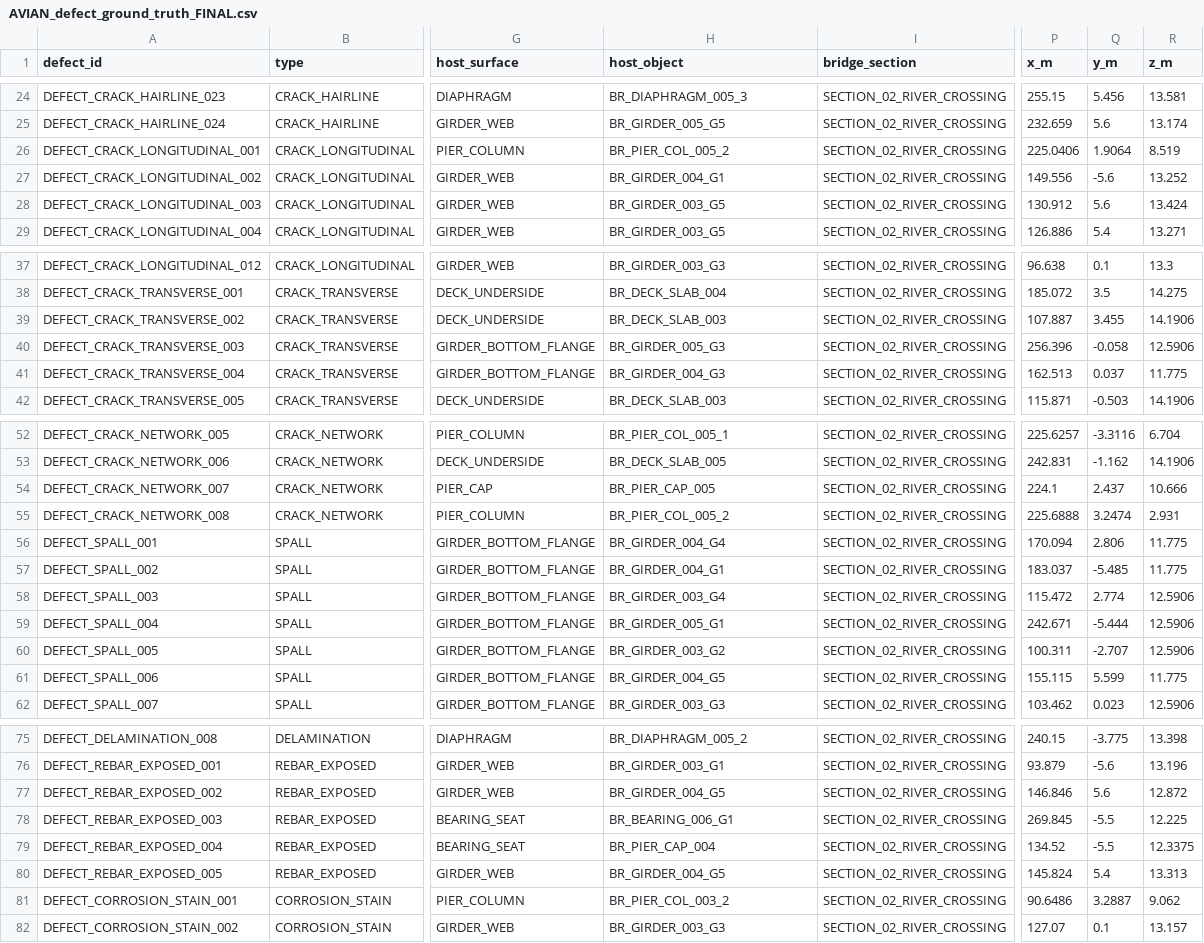
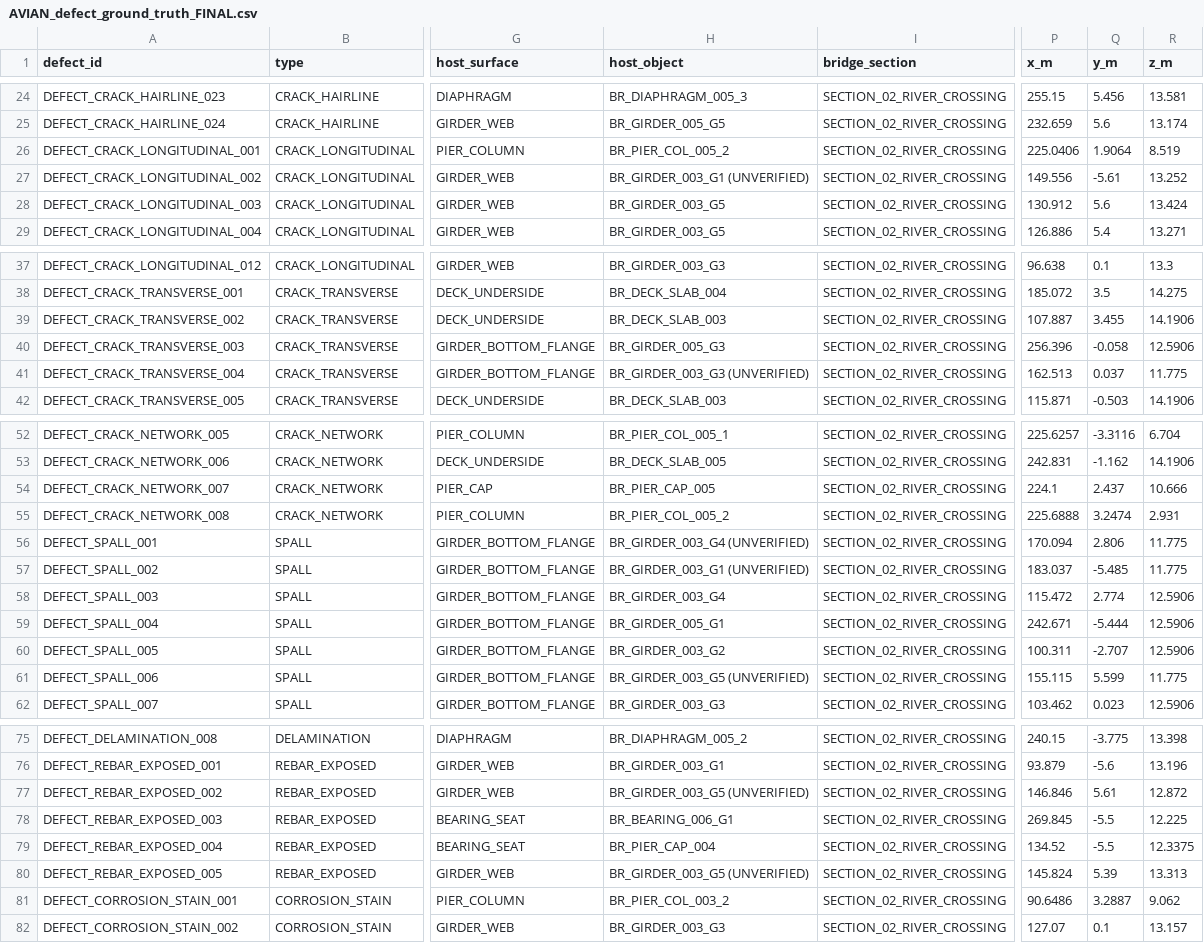
Before and after one commit to princepatel51204-dot/SIH_AVIAN_FINAL, a CSV file: SIH_AVIAN_FINAL/scene/AVIAN_defect_ground_truth_FINAL.csv, drawn as a sheet; only a part is shown, gaps mark what is left out; the diff covers the shown part only; the diff names each change by its address in the sheet, - before the commit and + after, or states it on an @@ line.

```diff
--- a/SIH_AVIAN_FINAL/scene/AVIAN_defect_ground_truth_FINAL.csv
+++ b/SIH_AVIAN_FINAL/scene/AVIAN_defect_ground_truth_FINAL.csv
-H27 (host_object): BR_GIRDER_004_G1
+H27 (host_object): BR_GIRDER_003_G1 (UNVERIFIED)
-Q27 (y_m): -5.6
+Q27 (y_m): -5.61
-H41 (host_object): BR_GIRDER_004_G3
+H41 (host_object): BR_GIRDER_003_G3 (UNVERIFIED)
-H56 (host_object): BR_GIRDER_004_G4
+H56 (host_object): BR_GIRDER_003_G4 (UNVERIFIED)
-H57 (host_object): BR_GIRDER_004_G1
+H57 (host_object): BR_GIRDER_003_G1 (UNVERIFIED)
-H61 (host_object): BR_GIRDER_004_G5
+H61 (host_object): BR_GIRDER_003_G5 (UNVERIFIED)
-H77 (host_object): BR_GIRDER_004_G5
+H77 (host_object): BR_GIRDER_003_G5 (UNVERIFIED)
-Q77 (y_m): 5.6
+Q77 (y_m): 5.61
-H80 (host_object): BR_GIRDER_004_G5
+H80 (host_object): BR_GIRDER_003_G5 (UNVERIFIED)
-Q80 (y_m): 5.4
+Q80 (y_m): 5.39
```
Also changed, not shown: 19 edited cells elsewhere in this file, 40 other files.
